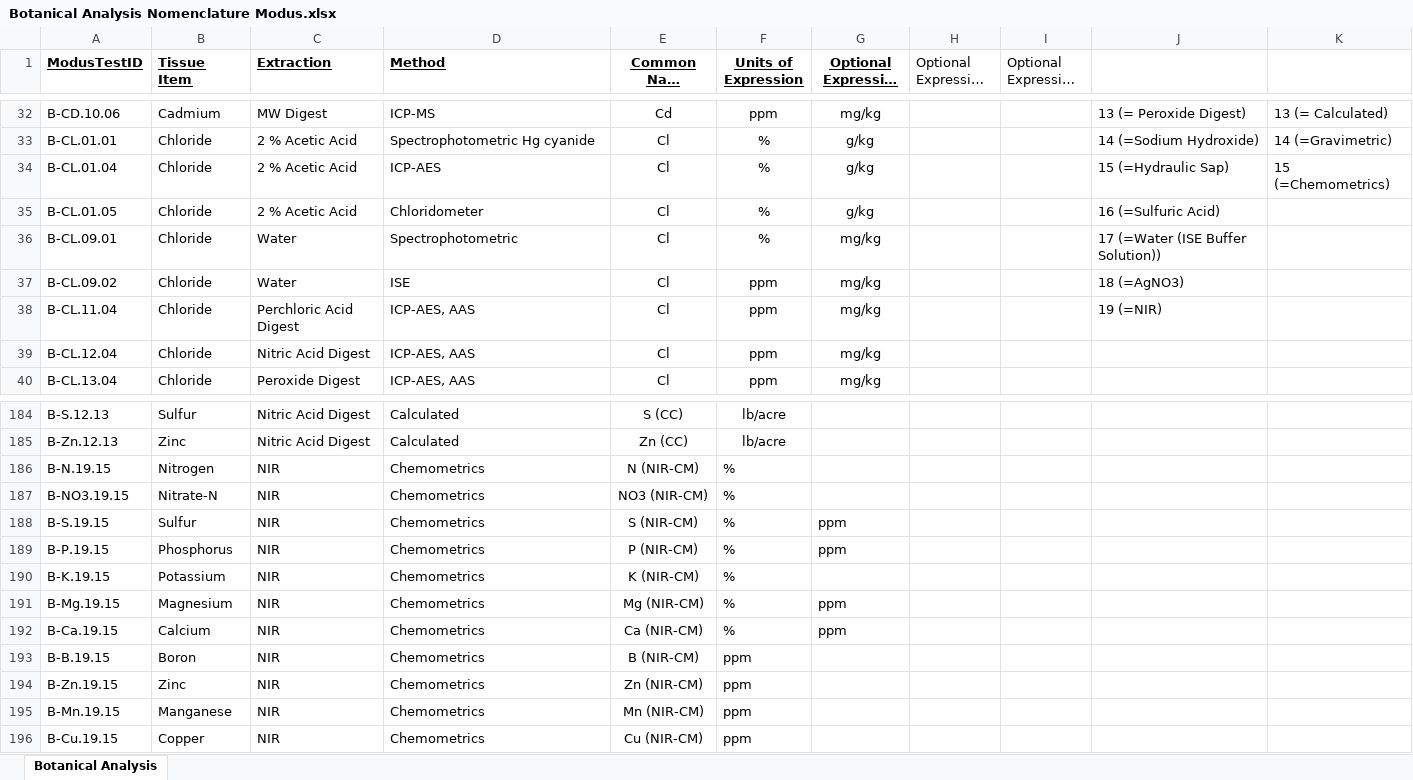
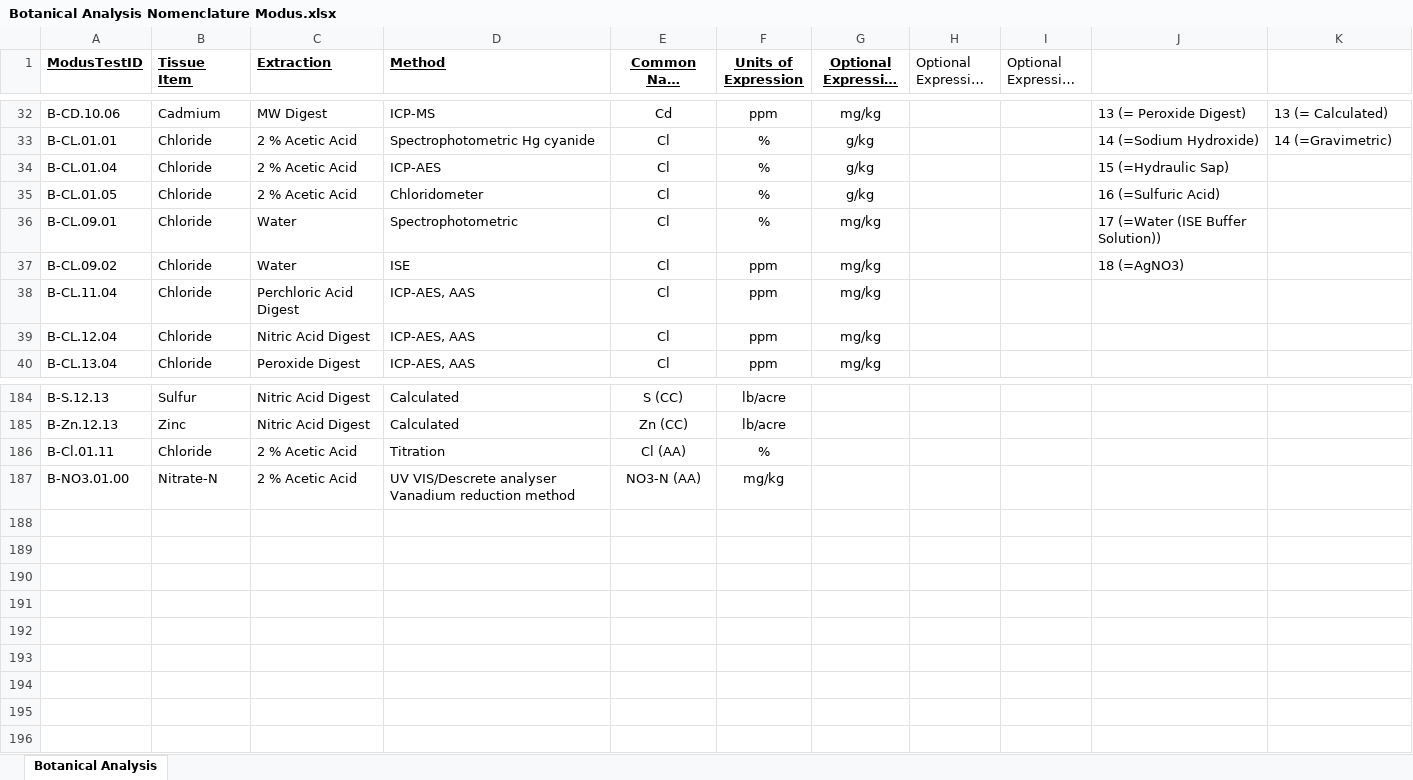
Before and after one commit to AgGateway/Modus, an Excel workbook: Semantic Resources/Modus 1.0/Botanical Analysis Nomenclature Modus.xlsx, sheet Botanical Analysis, drawn as a sheet; only a part is shown, gaps mark what is left out; long unchanged cells end in …; values as stored, in another font and other column widths than the file's, no borders; removed rows and columns are numbered as before the commit, all else as after; the diff names each change by its address in the sheet, - before the commit and + after, or states it on an @@ line.

Commit message:
Add files via upload

```diff
--- a/Semantic Resources/Modus 1.0/Botanical Analysis Nomenclature Modus.xlsx (sheet Botanical Analysis)
+++ b/Semantic Resources/Modus 1.0/Botanical Analysis Nomenclature Modus.xlsx (sheet Botanical Analysis)
-K34: 15 (=Chemometrics)
+K34: (empty)
-J38: 19 (=NIR)
+J38: (empty)
-row 186: B-N.19.15 | Nitrogen | NIR | Chemometrics | N (NIR-CM) | %
-row 187: B-NO3.19.15 | Nitrate-N | NIR | Chemometrics | NO3 (NIR-CM) | %
-row 188: B-S.19.15 | Sulfur | NIR | Chemometrics | S (NIR-CM) | % | ppm
-row 189: B-P.19.15 | Phosphorus | NIR | Chemometrics | P (NIR-CM) | % | ppm
-row 190: B-K.19.15 | Potassium | NIR | Chemometrics | K (NIR-CM) | %
-row 191: B-Mg.19.15 | Magnesium | NIR | Chemometrics | Mg (NIR-CM) | % | ppm
-row 192: B-Ca.19.15 | Calcium | NIR | Chemometrics | Ca (NIR-CM) | % | ppm
-row 193: B-B.19.15 | Boron | NIR | Chemometrics | B (NIR-CM) | ppm
-row 194: B-Zn.19.15 | Zinc | NIR | Chemometrics | Zn (NIR-CM) | ppm
-row 195: B-Mn.19.15 | Manganese | NIR | Chemometrics | Mn (NIR-CM) | ppm
-row 196: B-Cu.19.15 | Copper | NIR | Chemometrics | Cu (NIR-CM) | ppm
+row 186: B-Cl.01.11 | Chloride | 2 % Acetic Acid | Titration | Cl (AA) | %
+row 187: B-NO3.01.00 | Nitrate-N | 2 % Acetic Acid | UV VIS/Descrete analyser Vanadium reduction method | NO3-N (AA) | mg/kg
```
